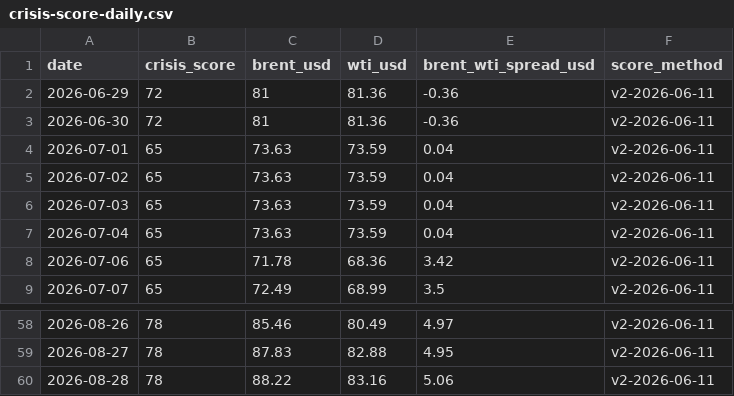
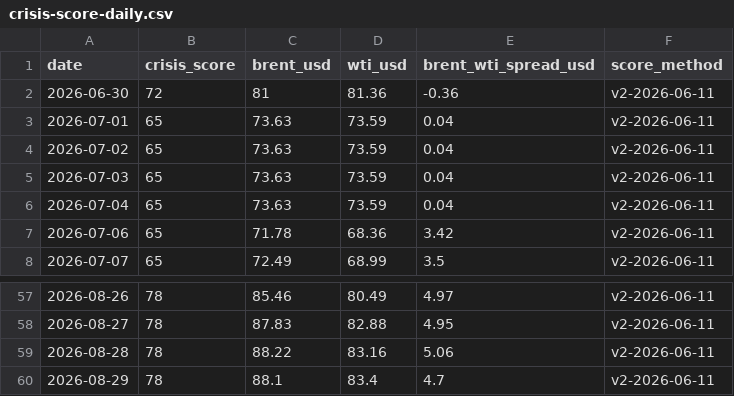
Before and after one commit to asabo1/osprey-cache, a CSV file: public/data/open/crisis-score-daily.csv, drawn as a sheet; only a part is shown, gaps mark what is left out.

```diff
--- a/public/data/open/crisis-score-daily.csv
+++ b/public/data/open/crisis-score-daily.csv
@@ -1,3 +1,2 @@
 date,crisis_score,brent_usd,wti_usd,brent_wti_spread_usd,score_method
-2026-06-29,72,81,81.36,-0.36,v2-2026-06-11
 2026-06-30,72,81,81.36,-0.36,v2-2026-06-11
@@ -60 +59,2 @@ date,crisis_score,brent_usd,wti_usd,brent_wti_spread_usd,score_method
 2026-08-28,78,88.22,83.16,5.06,v2-2026-06-11
+2026-08-29,78,88.1,83.4,4.7,v2-2026-06-11
```
Also changed, not shown: 14 other files.
